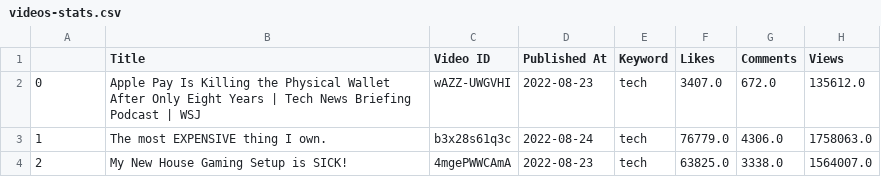
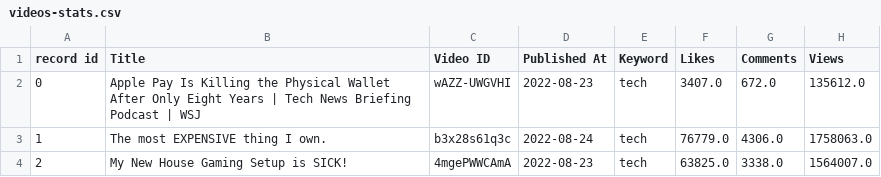
Before and after one commit to devMeesh0/CNIT372FINALPROJ, a CSV file: Youtube Statistics/videos-stats.csv, drawn as a sheet; only a part is shown.

Commit message:
Data Loader and Data Files added

```diff
--- a/Youtube Statistics/videos-stats.csv
+++ b/Youtube Statistics/videos-stats.csv
@@ -1,2 +1,2 @@
-,Title,Video ID,Published At,Keyword,Likes,Comments,Views
+record id,Title,Video ID,Published At,Keyword,Likes,Comments,Views
 0,Apple Pay Is Killing the Physical Wallet After Only Eight Years | Tech News Briefing Podcast | WSJ,wAZZ-UWGVHI,2022-08-23,tech,3407.0,672.0,135612.0
```
Also changed, not shown: 2 other files.
